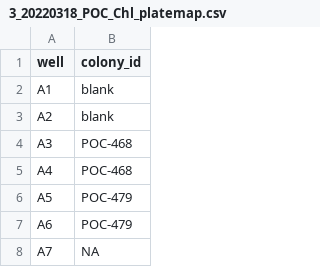
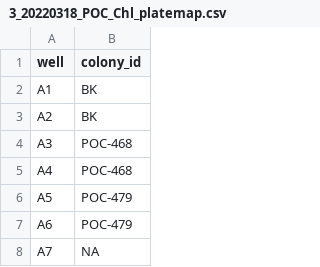
Before and after one commit to hputnam/Moorea_Pocillopora, a CSV file: data_pocillopora_timeseries/3_March_2022/3_chlorophyll/3_20220318_POC_Chl_platemap.csv (was data_pocillopora_timeseries/3_March_2022/3_20220318_POC_Chl_platemap.csv), drawn as a sheet; only a part is shown.

```diff
--- a/data_pocillopora_timeseries/3_March_2022/3_20220318_POC_Chl_platemap.csv
+++ b/data_pocillopora_timeseries/3_March_2022/3_chlorophyll/3_20220318_POC_Chl_platemap.csv
@@ -1,4 +1,4 @@
 well,colony_id
-A1,blank
-A2,blank
+A1,BK
+A2,BK
 A3,POC-468
```
Also changed, not shown: data_pocillopora_timeseries/3_March_2022/3_corals_sampled.csv, data_pocillopora_timeseries/3_March_2022/3_homogenate_vols.csv, 4 other files.
